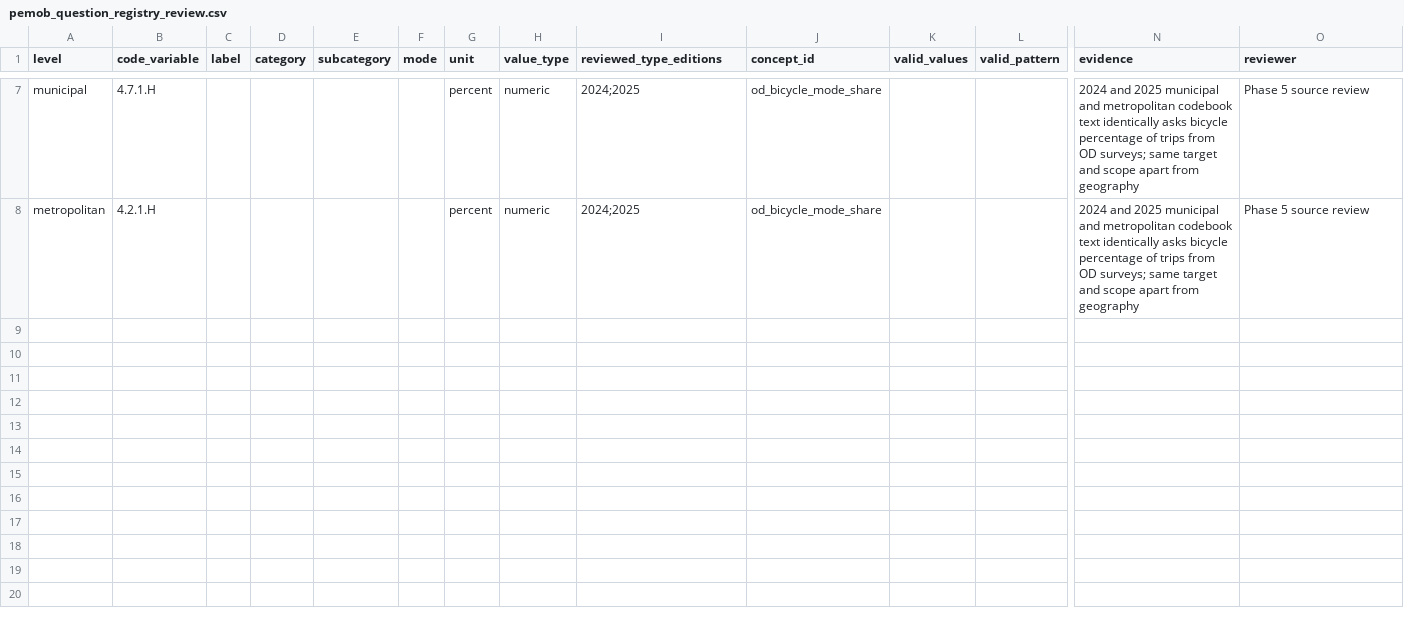
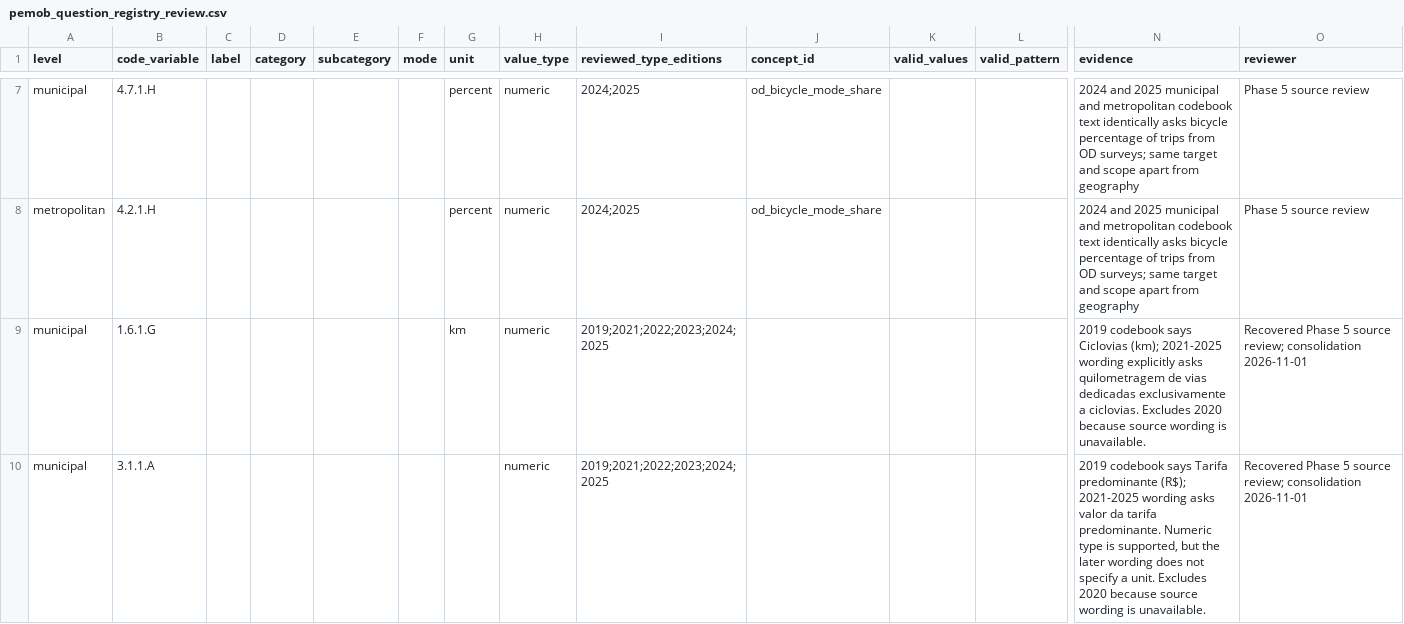
Before and after one commit to inspercidades/data-pemob, a CSV file: tabelas/pemob_question_registry_review.csv, drawn as a sheet; only a part is shown, gaps mark what is left out; rows hold the shown columns only; the diff covers the shown part only; the diff names each change by its address in the sheet, - before the commit and + after, or states it on an @@ line.

Commit message:
fix: recover percentage parsing and reviewed question metadata

```diff
--- a/tabelas/pemob_question_registry_review.csv
+++ b/tabelas/pemob_question_registry_review.csv
+row 9: municipal | 1.6.1.G |  |  |  |  | km | numeric | 2019;2021;2022;2023;2024;2025 |  |  |  | 2019 codebook says Ciclovias (km); 2021-2025 wording explicitly asks quilometragem de vias dedicadas exclusivamente a ciclovias. Excludes 2020 because source wording is unavailable. | Recovered Phase 5 source review; consolidation 2026-11-01
+row 10: municipal | 3.1.1.A |  |  |  |  |  | numeric | 2019;2021;2022;2023;2024;2025 |  |  |  | 2019 codebook says Tarifa predominante (R$); 2021-2025 wording asks valor da tarifa predominante. Numeric type is supported, but the later wording does not specify a unit. Excludes 2020 because source wording is unavailable. | Recovered Phase 5 source review; consolidation 2026-11-01
```
Also changed, not shown: 2 added rows elsewhere in this file, 3 other files.
